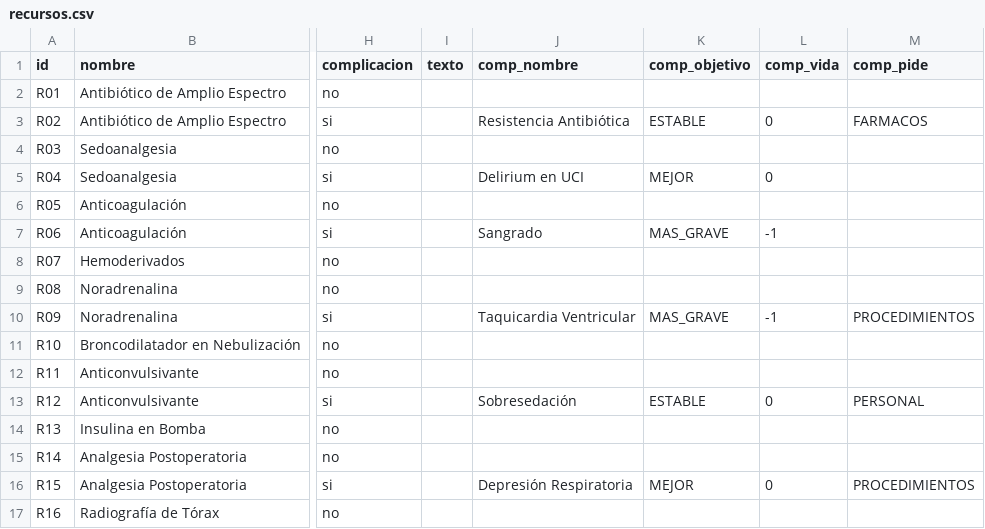
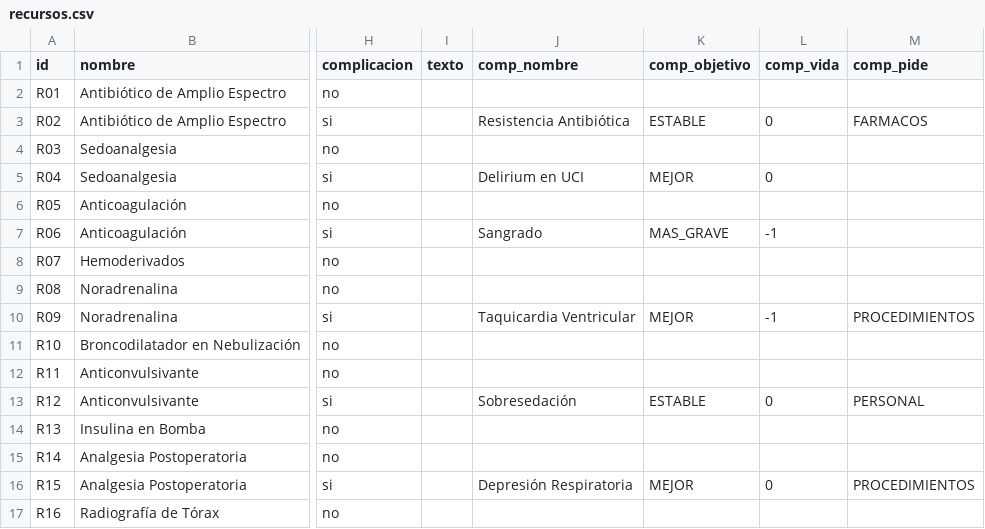
Before and after one commit to diegonicolasmelo-cell/VAYA-TURNO, a CSV file: cartas/recursos.csv, drawn as a sheet; only a part is shown, gaps mark what is left out; the diff names each change by its address in the sheet, - before the commit and + after, or states it on an @@ line.

```diff
--- a/cartas/recursos.csv
+++ b/cartas/recursos.csv
-K10 (comp_objetivo): MAS_GRAVE
+K10 (comp_objetivo): MEJOR
```
Also changed, not shown: cartas/acciones.csv, cartas/personajes.csv, 6 other files.
